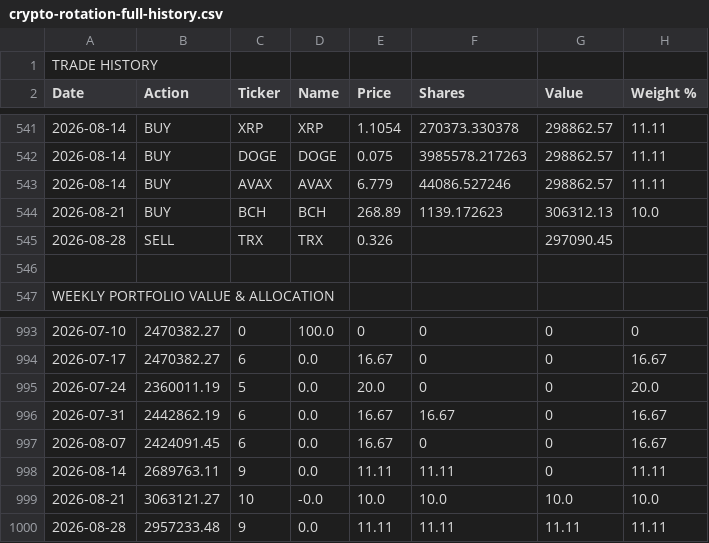
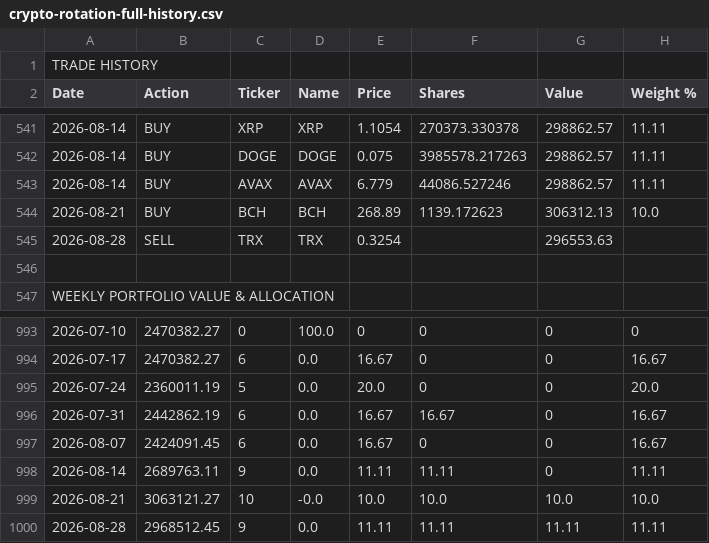
Before and after one commit to callingmarkets/signals, a CSV file: crypto-rotation-full-history.csv, drawn as a sheet; only a part is shown, gaps mark what is left out; the diff names each change by its address in the sheet, - before the commit and + after, or states it on an @@ line.

```diff
--- a/crypto-rotation-full-history.csv
+++ b/crypto-rotation-full-history.csv
-E545 (Price): 0.326
+E545 (Price): 0.3254
-G545 (Value): 297090.45
+G545 (Value): 296553.63
-B1000 (Action): 2957233.48
+B1000 (Action): 2968512.45
```
Also changed, not shown: 1 other file.
